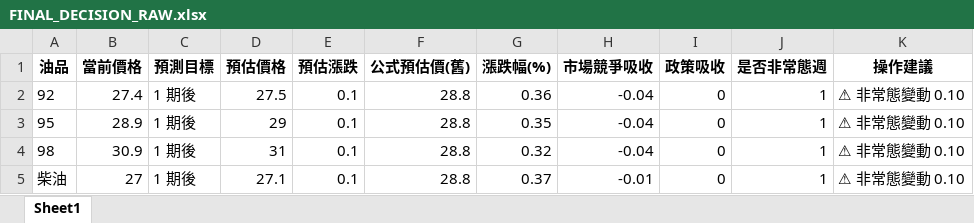
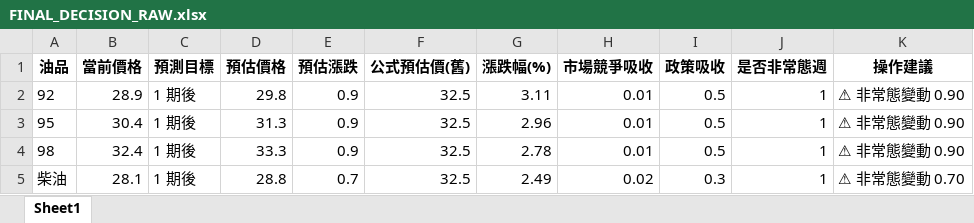
Before and after one commit to t2wqr27-tech/oil-price-prediction, an Excel workbook: 週五精準預測成果/FINAL_DECISION_RAW.xlsx, sheet Sheet1, drawn as a sheet; values as stored, in another font and other column widths than the file's, no borders; the diff names each change by its address in the sheet, - before the commit and + after, or states it on an @@ line.

```diff
--- a/週五精準預測成果/FINAL_DECISION_RAW.xlsx (sheet Sheet1)
+++ b/週五精準預測成果/FINAL_DECISION_RAW.xlsx (sheet Sheet1)
-B2 (當前價格): 27.4
+B2 (當前價格): 28.9
-D2 (預估價格): 27.5
+D2 (預估價格): 29.8
-E2:E4 (預估漲跌): 0.1
+E2:E4 (預估漲跌): 0.9
-F2:F5 (公式預估價(舊)): 28.8
+F2:F5 (公式預估價(舊)): 32.5
-G2 (漲跌幅(%)): 0.36
+G2 (漲跌幅(%)): 3.11
-H2:H4 (市場競爭吸收): -0.04
+H2:H4 (市場競爭吸收): 0.01
-I2:I4 (政策吸收): 0
+I2:I4 (政策吸收): 0.5
-K2:K4 (操作建議): ⚠ 非常態變動 0.10
+K2:K4 (操作建議): ⚠ 非常態變動 0.90
-B3 (當前價格): 28.9
+B3 (當前價格): 30.4
-D3 (預估價格): 29
+D3 (預估價格): 31.3
-G3 (漲跌幅(%)): 0.35
+G3 (漲跌幅(%)): 2.96
-B4 (當前價格): 30.9
+B4 (當前價格): 32.4
-D4 (預估價格): 31
+D4 (預估價格): 33.3
-G4 (漲跌幅(%)): 0.32
+G4 (漲跌幅(%)): 2.78
-B5 (當前價格): 27
+B5 (當前價格): 28.1
-D5 (預估價格): 27.1
+D5 (預估價格): 28.8
-E5 (預估漲跌): 0.1
+E5 (預估漲跌): 0.7
-G5 (漲跌幅(%)): 0.37
+G5 (漲跌幅(%)): 2.49
-H5 (市場競爭吸收): -0.01
+H5 (市場競爭吸收): 0.02
-I5 (政策吸收): 0
+I5 (政策吸收): 0.3
-K5 (操作建議): ⚠ 非常態變動 0.10
+K5 (操作建議): ⚠ 非常態變動 0.70
```
Also changed, not shown: data/features_realtime.xlsx, 週五精準預測成果/FINAL_DECISION.xlsx, 19 other files.
